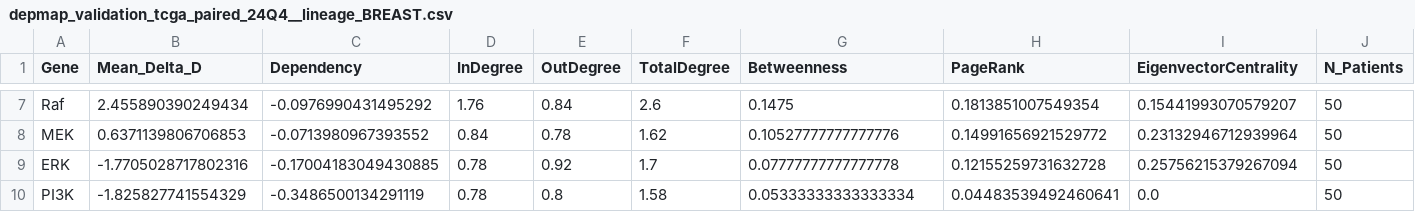
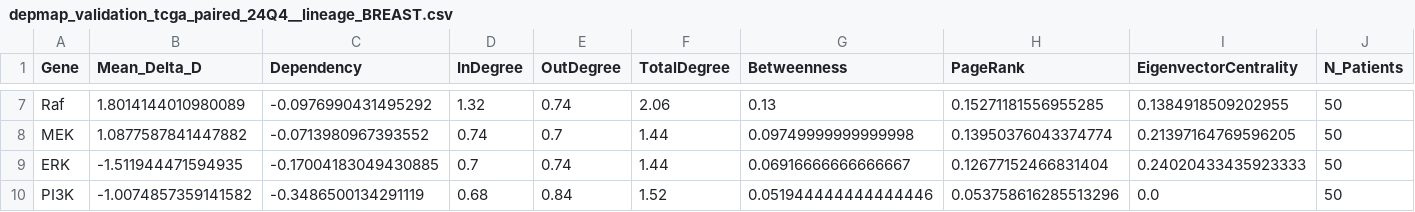
Before and after one commit to albertoHdzE/CausalBool, a CSV file: results/cancer/depmap_validation_tcga_paired_24Q4__lineage_BREAST.csv, drawn as a sheet; only a part is shown, gaps mark what is left out; the diff covers the shown part only; the diff names each change by its address in the sheet, - before the commit and + after, or states it on an @@ line.

```diff
--- a/results/cancer/depmap_validation_tcga_paired_24Q4__lineage_BREAST.csv
+++ b/results/cancer/depmap_validation_tcga_paired_24Q4__lineage_BREAST.csv
-B7 (Mean_Delta_D): 2.455890390249434
+B7 (Mean_Delta_D): 1.8014144010980089
-D7 (InDegree): 1.76
+D7 (InDegree): 1.32
-E7 (OutDegree): 0.84
+E7 (OutDegree): 0.74
-F7 (TotalDegree): 2.6
+F7 (TotalDegree): 2.06
-G7 (Betweenness): 0.1475
+G7 (Betweenness): 0.13
-H7 (PageRank): 0.1813851007549354
+H7 (PageRank): 0.15271181556955285
-I7 (EigenvectorCentrality): 0.15441993070579207
+I7 (EigenvectorCentrality): 0.1384918509202955
-B8 (Mean_Delta_D): 0.6371139806706853
+B8 (Mean_Delta_D): 1.0877587841447882
-D8 (InDegree): 0.84
+D8 (InDegree): 0.74
-E8 (OutDegree): 0.78
+E8 (OutDegree): 0.7
-F8 (TotalDegree): 1.62
+F8 (TotalDegree): 1.44
-G8 (Betweenness): 0.10527777777777776
+G8 (Betweenness): 0.09749999999999998
-H8 (PageRank): 0.14991656921529772
+H8 (PageRank): 0.13950376043374774
-I8 (EigenvectorCentrality): 0.23132946712939964
+I8 (EigenvectorCentrality): 0.21397164769596205
-B9 (Mean_Delta_D): -1.7705028717802316
+B9 (Mean_Delta_D): -1.511944471594935
-D9 (InDegree): 0.78
+D9 (InDegree): 0.7
-E9 (OutDegree): 0.92
+E9 (OutDegree): 0.74
-F9 (TotalDegree): 1.7
+F9 (TotalDegree): 1.44
-G9 (Betweenness): 0.07777777777777778
+G9 (Betweenness): 0.06916666666666667
-H9 (PageRank): 0.12155259731632728
+H9 (PageRank): 0.12677152466831404
-I9 (EigenvectorCentrality): 0.25756215379267094
+I9 (EigenvectorCentrality): 0.24020433435923333
-B10 (Mean_Delta_D): -1.825827741554329
+B10 (Mean_Delta_D): -1.0074857359141582
-D10 (InDegree): 0.78
+D10 (InDegree): 0.68
-E10 (OutDegree): 0.8
+E10 (OutDegree): 0.84
-F10 (TotalDegree): 1.58
+F10 (TotalDegree): 1.52
-G10 (Betweenness): 0.05333333333333334
+G10 (Betweenness): 0.051944444444444446
-H10 (PageRank): 0.04483539492460641
+H10 (PageRank): 0.053758616285513296
```
Also changed, not shown: 36 edited cells elsewhere in this file, 7 other files.
